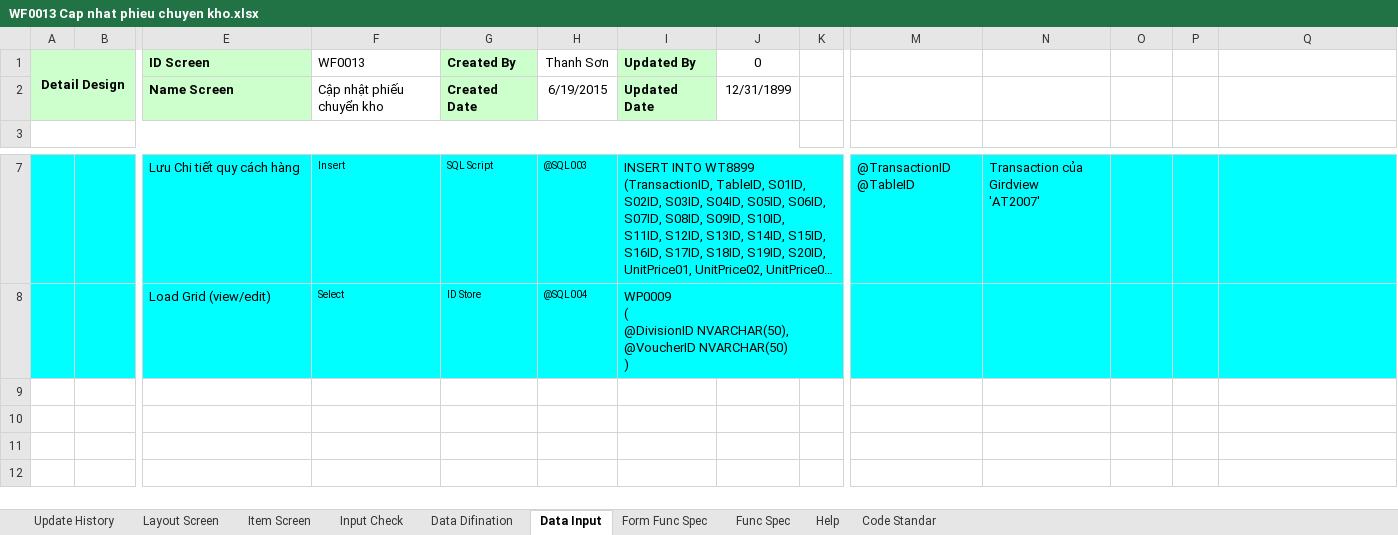
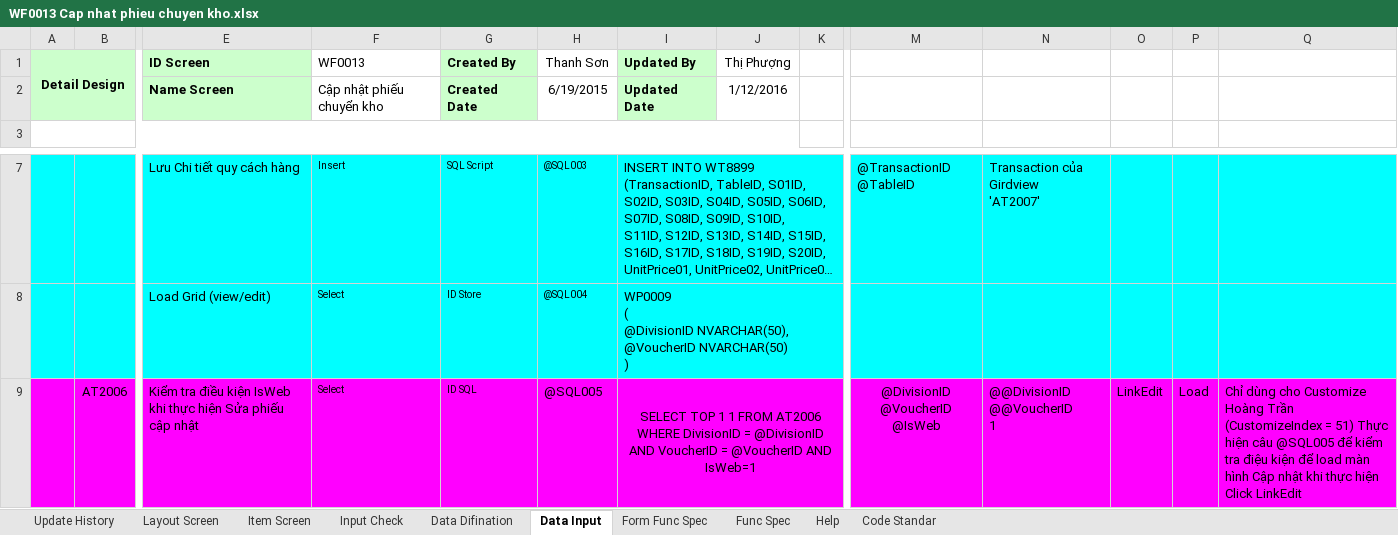
Before and after one commit to ASOFT-Solution/asoft-test-svn, an Excel workbook: 2015/201512/10_DOCUMENT/13_DETAIL_DESIGN/WF0013 Cap nhat phieu chuyen kho.xlsx, sheet Data Input, drawn as a sheet; only a part is shown, gaps mark what is left out; long unchanged cells end in …; values as stored, in another font and other column widths than the file's, no borders; rows hold the shown columns only; ↵ is a line break in a cell; the diff names each change by its address in the sheet, - before the commit and + after, or states it on an @@ line.

Commit message:
cập nhật theo yêu cầu của Hoàng Trần

```diff
--- a/2015/201512/10_DOCUMENT/13_DETAIL_DESIGN/WF0013 Cap nhat phieu chuyen kho.xlsx (sheet Data Input)
+++ b/2015/201512/10_DOCUMENT/13_DETAIL_DESIGN/WF0013 Cap nhat phieu chuyen kho.xlsx (sheet Data Input)
-J1: 0
+J1: Thị Phượng
-J2 (Thị Phượng): 12/31/1899
+J2 (Thị Phượng): 1/12/2016
+row 9:  | AT2006 | Kiểm tra điều kiện IsWeb khi thực hiện Sửa phiếu cập nhật | Select | ID SQL | @SQL005 | SELECT TOP 1 1 FROM AT2006 ↵ WHERE DivisionID = @DivisionID ↵ AND VoucherID = @VoucherID AND IsWeb=1 |  |  | @DivisionID @VoucherID ↵ @IsWeb | @@DivisionID ↵ @@VoucherID ↵ 1 | LinkEdit | Load | Chỉ dùng cho Customize Hoàng Trần (CustomizeIndex = 51) Thực hiện câu @SQL005 để kiểm tra điệu kiện để load màn hình Cập nhật khi thực hiện Click LinkEdit
```
Also changed, not shown: sheet Update History, sheet Form Func Spec, sheet Input Check, sheet Data Difination, sheet Layout Screen, sheet Item Screen.
